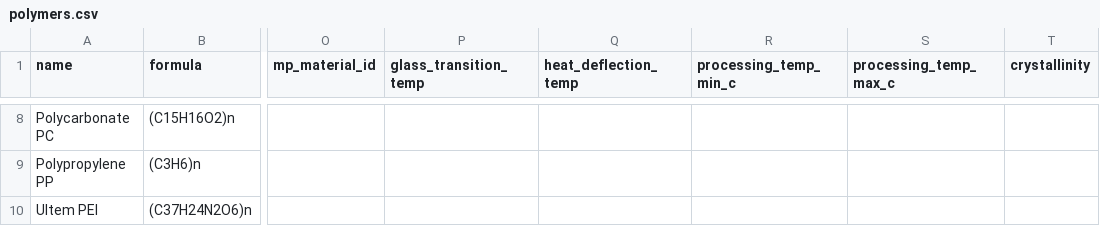
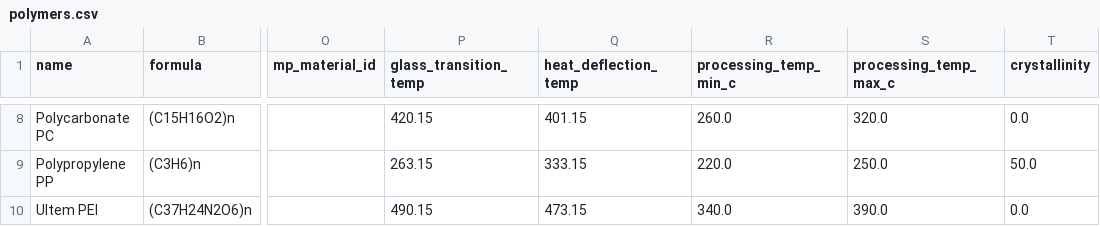
Before and after one commit to VivekWar/met-quest3, a CSV file: data/polymers.csv, drawn as a sheet; only a part is shown, gaps mark what is left out; the diff covers the shown part only; the diff names each change by its address in the sheet, - before the commit and + after, or states it on an @@ line.

```diff
--- a/data/polymers.csv
+++ b/data/polymers.csv
-P8 (glass_transition_temp): (empty)
+P8 (glass_transition_temp): 420.15
-Q8 (heat_deflection_temp): (empty)
+Q8 (heat_deflection_temp): 401.15
-R8 (processing_temp_min_c): (empty)
+R8 (processing_temp_min_c): 260.0
-S8 (processing_temp_max_c): (empty)
+S8 (processing_temp_max_c): 320.0
-T8 (crystallinity): (empty)
+T8 (crystallinity): 0.0
-P9 (glass_transition_temp): (empty)
+P9 (glass_transition_temp): 263.15
-Q9 (heat_deflection_temp): (empty)
+Q9 (heat_deflection_temp): 333.15
-R9 (processing_temp_min_c): (empty)
+R9 (processing_temp_min_c): 220.0
-S9 (processing_temp_max_c): (empty)
+S9 (processing_temp_max_c): 250.0
-T9 (crystallinity): (empty)
+T9 (crystallinity): 50.0
-P10 (glass_transition_temp): (empty)
+P10 (glass_transition_temp): 490.15
-Q10 (heat_deflection_temp): (empty)
+Q10 (heat_deflection_temp): 473.15
-R10 (processing_temp_min_c): (empty)
+R10 (processing_temp_min_c): 340.0
-S10 (processing_temp_max_c): (empty)
+S10 (processing_temp_max_c): 390.0
-T10 (crystallinity): (empty)
+T10 (crystallinity): 0.0
```
Also changed, not shown: 30 edited cells elsewhere in this file, data/ceramics.csv, data/metals.csv, 4 other files.
